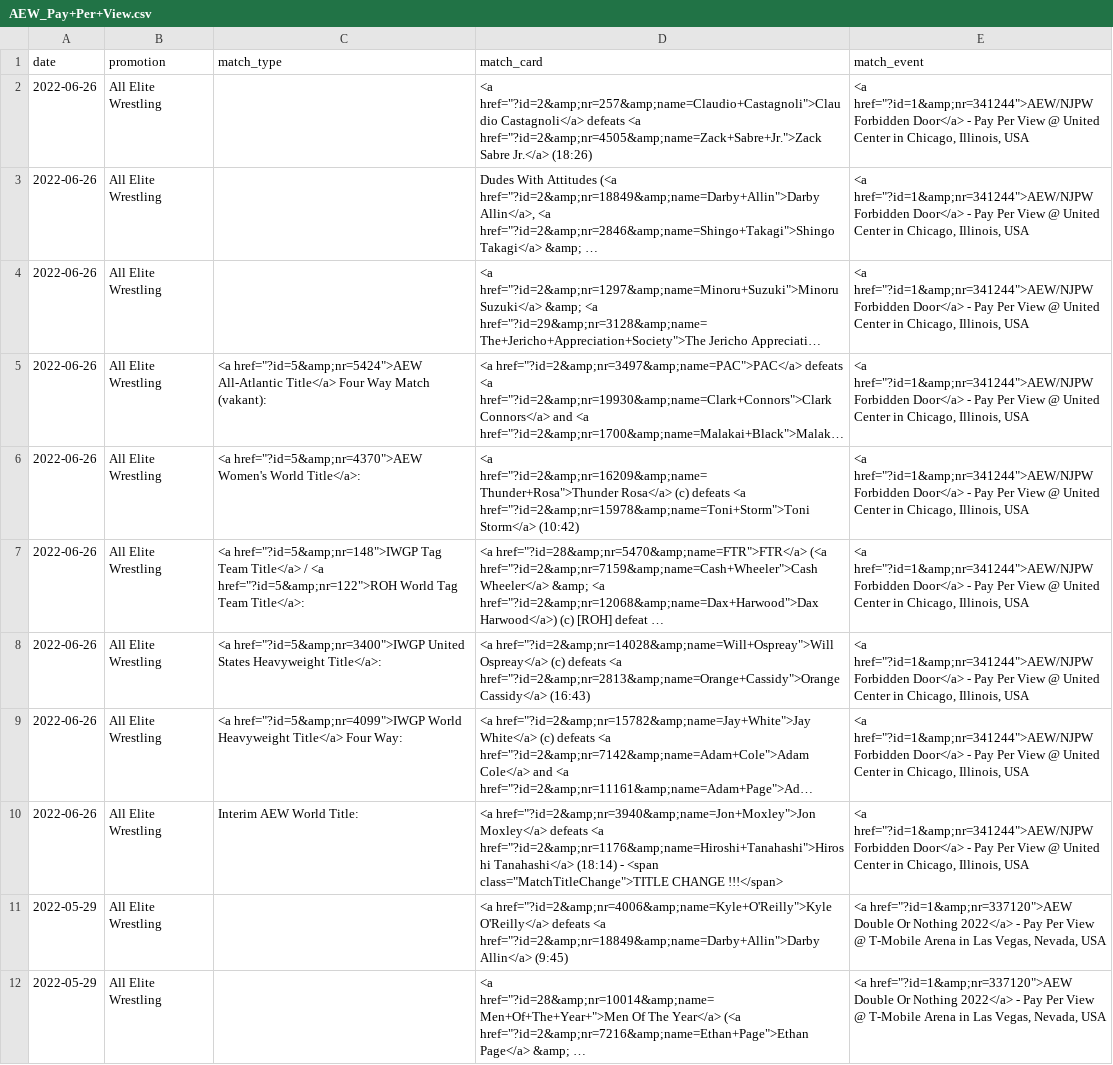
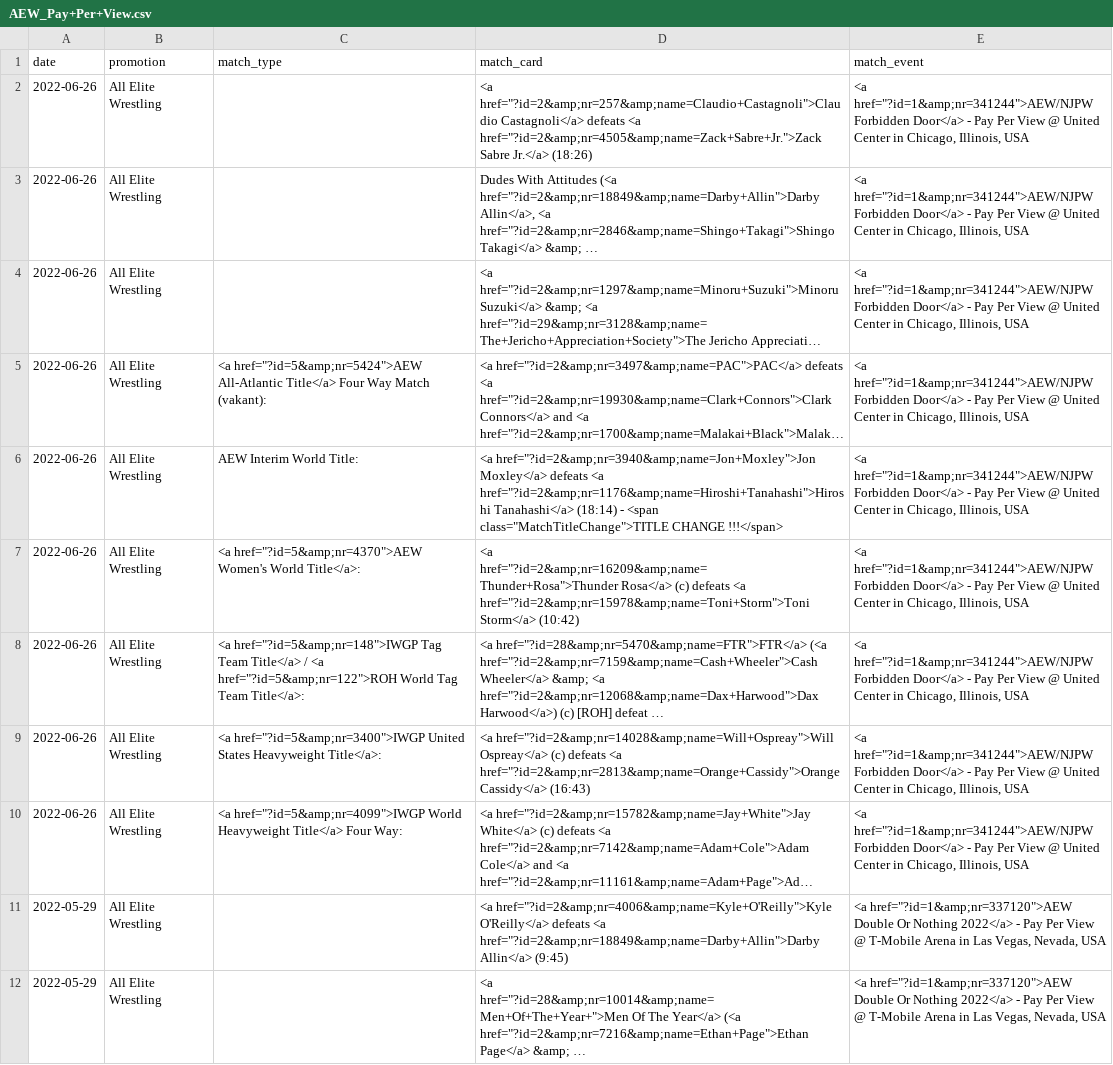
Before and after one commit to winterstarr/wrestlingstats, a CSV file: AEW/AEW_Pay+Per+View.csv, drawn as a sheet; only a part is shown; long unchanged cells end in …; removed rows and columns are numbered as before the commit, all else as after; the diff names each change by its address in the sheet, - before the commit and + after, or states it on an @@ line.

```diff
--- a/AEW/AEW_Pay+Per+View.csv
+++ b/AEW/AEW_Pay+Per+View.csv
+row 6: 2022-06-26 | All Elite Wrestling | AEW Interim World Title: | <a href="?id=2&amp;nr=3940&amp;name=Jon+Moxley">Jon Moxley</a> defeats <a href="?id=2&amp;nr=1176&amp;name=Hiroshi+Tanahashi">Hiroshi Tanahashi</a> (18:14) - <span class="MatchTitleChange">TITLE CHANGE !!!</span> | <a href="?id=1&amp;nr=341244">AEW/NJPW Forbidden Door</a> - Pay Per View @ United Center in Chicago, Illinois, USA
-row 10: 2022-06-26 | All Elite Wrestling | Interim AEW World Title: | <a href="?id=2&amp;nr=3940&amp;name=Jon+Moxley">Jon Moxley</a> defeats <a href="?id=2&amp;nr=1176&amp;name=Hiroshi+Tanahashi">Hiroshi Tanahashi</a> (18:14) - <span class="MatchTitleChange">TITLE CHANGE !!!</span> | <a href="?id=1&amp;nr=341244">AEW/NJPW Forbidden Door</a> - Pay Per View @ United Center in Chicago, Illinois, USA
```
Also changed, not shown: AEW/AEW_Event.csv, 3 other files.
